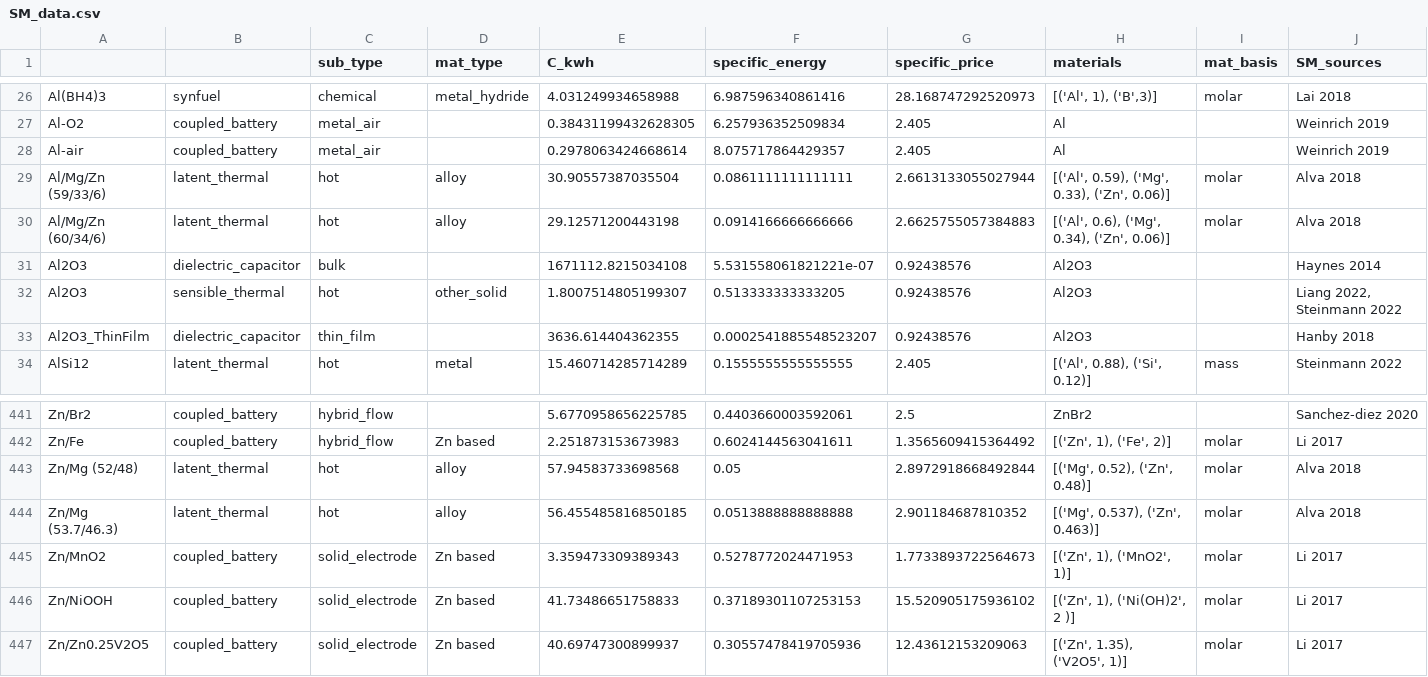
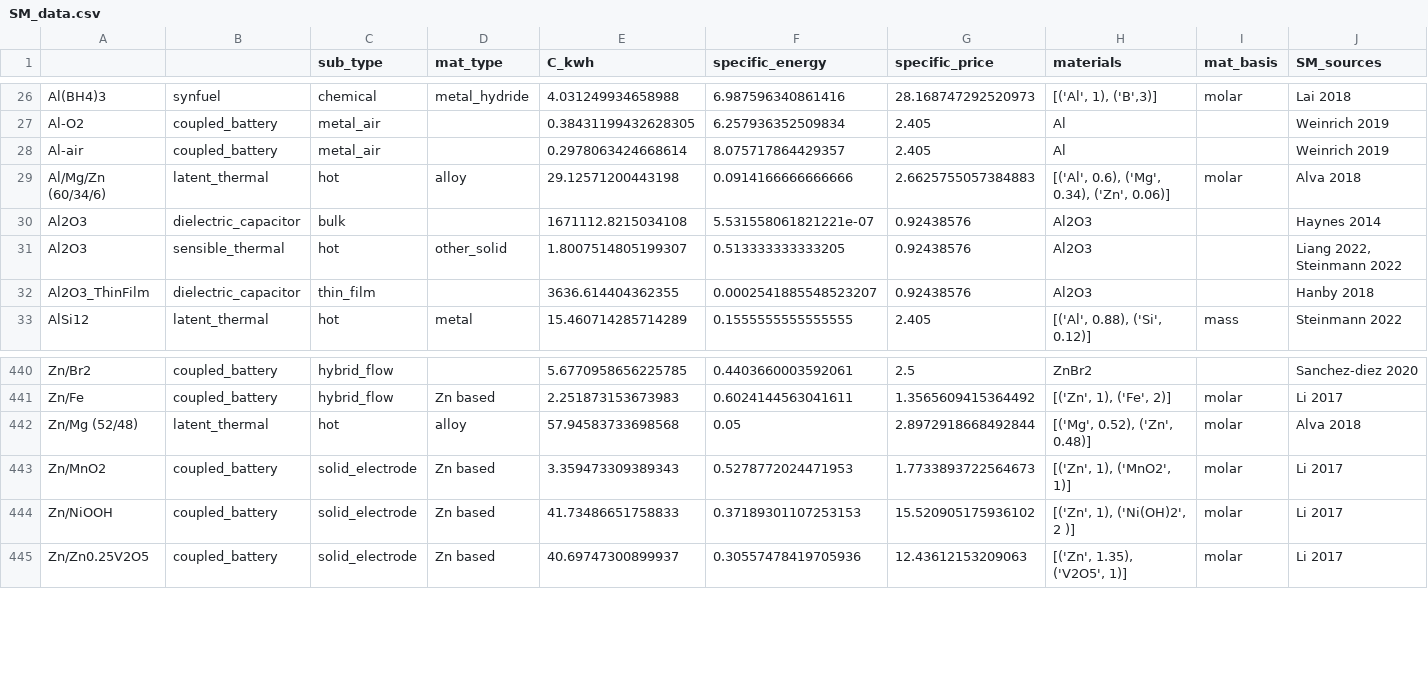
Before and after one commit to energy-storage-analysis/LDES-Survey, a CSV file: cap_cost/data_consolidated/SM_data.csv, drawn as a sheet; only a part is shown, gaps mark what is left out; rows hold the shown columns only; the diff names each change by its address in the sheet, - before the commit and + after, or states it on an @@ line.

Commit message:
remove near-duplicate alloy SM
from alva 2018

```diff
--- a/cap_cost/data_consolidated/SM_data.csv
+++ b/cap_cost/data_consolidated/SM_data.csv
-row 29: Al/Mg/Zn (59/33/6) | latent_thermal | hot | alloy | 30.90557387035504 | 0.0861111111111111 | 2.6613133055027944 | [('Al', 0.59), ('Mg', 0.33), ('Zn', 0.06)] | molar | Alva 2018
-row 444: Zn/Mg (53.7/46.3) | latent_thermal | hot | alloy | 56.455485816850185 | 0.0513888888888888 | 2.901184687810352 | [('Mg', 0.537), ('Zn', 0.463)] | molar | Alva 2018
```
Also changed, not shown: cap_cost/data_consolidated/mat_data.csv.
